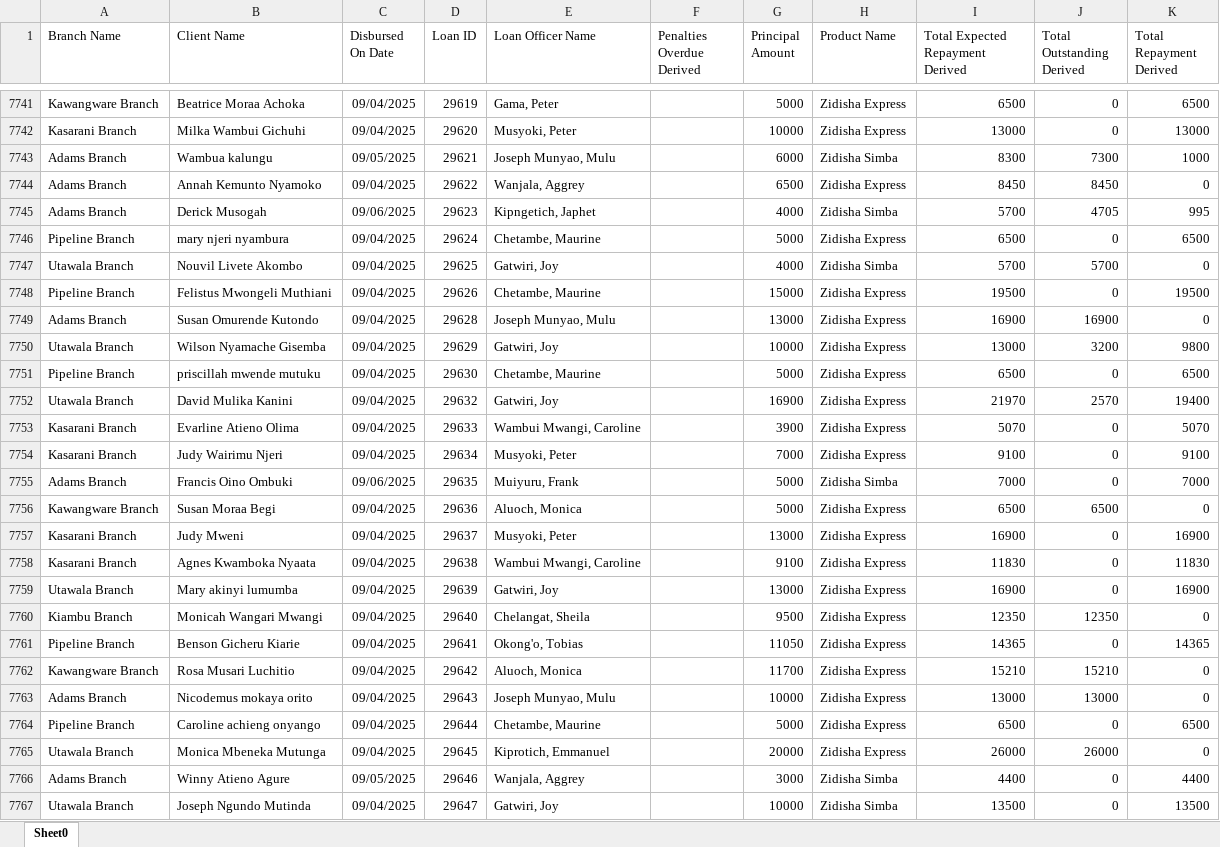
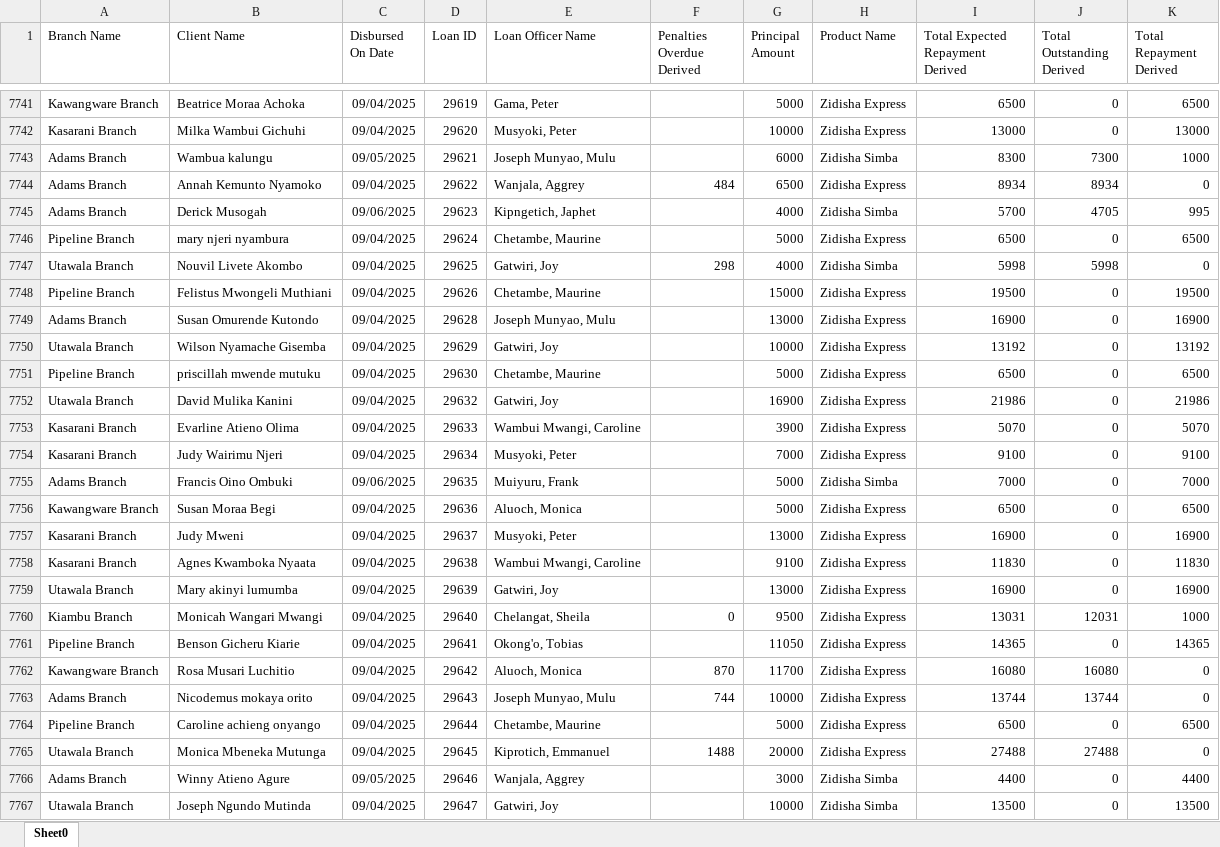
Before and after one commit to Phoenix-Capital/zidisha-monitor, an Excel workbook: Rate_20241217094924.xlsx, sheet Sheet0, drawn as a sheet; only a part is shown, gaps mark what is left out; values as stored, in another font and other column widths than the file's, no borders; the diff covers the shown part only; the diff names each change by its address in the sheet, - before the commit and + after, or states it on an @@ line.

```diff
--- a/Rate_20241217094924.xlsx (sheet Sheet0)
+++ b/Rate_20241217094924.xlsx (sheet Sheet0)
-F7744 (Penalties Overdue Derived): (empty)
+F7744 (Penalties Overdue Derived): 484
-I7744 (Total Expected Repayment Derived): 8450
+I7744 (Total Expected Repayment Derived): 8934
-J7744 (Total Outstanding Derived): 8450
+J7744 (Total Outstanding Derived): 8934
-F7747 (Penalties Overdue Derived): (empty)
+F7747 (Penalties Overdue Derived): 298
-I7747 (Total Expected Repayment Derived): 5700
+I7747 (Total Expected Repayment Derived): 5998
-J7747 (Total Outstanding Derived): 5700
+J7747 (Total Outstanding Derived): 5998
-J7749 (Total Outstanding Derived): 16900
+J7749 (Total Outstanding Derived): 0
-K7749 (Total Repayment Derived): 0
+K7749 (Total Repayment Derived): 16900
-I7750 (Total Expected Repayment Derived): 13000
+I7750 (Total Expected Repayment Derived): 13192
-J7750 (Total Outstanding Derived): 3200
+J7750 (Total Outstanding Derived): 0
-K7750 (Total Repayment Derived): 9800
+K7750 (Total Repayment Derived): 13192
-I7752 (Total Expected Repayment Derived): 21970
+I7752 (Total Expected Repayment Derived): 21986
-J7752 (Total Outstanding Derived): 2570
+J7752 (Total Outstanding Derived): 0
-K7752 (Total Repayment Derived): 19400
+K7752 (Total Repayment Derived): 21986
-J7756 (Total Outstanding Derived): 6500
+J7756 (Total Outstanding Derived): 0
-K7756 (Total Repayment Derived): 0
+K7756 (Total Repayment Derived): 6500
-F7760 (Penalties Overdue Derived): (empty)
+F7760 (Penalties Overdue Derived): 0
-I7760 (Total Expected Repayment Derived): 12350
+I7760 (Total Expected Repayment Derived): 13031
-J7760 (Total Outstanding Derived): 12350
+J7760 (Total Outstanding Derived): 12031
-K7760 (Total Repayment Derived): 0
+K7760 (Total Repayment Derived): 1000
-F7762 (Penalties Overdue Derived): (empty)
+F7762 (Penalties Overdue Derived): 870
-I7762 (Total Expected Repayment Derived): 15210
+I7762 (Total Expected Repayment Derived): 16080
-J7762 (Total Outstanding Derived): 15210
+J7762 (Total Outstanding Derived): 16080
-F7763 (Penalties Overdue Derived): (empty)
+F7763 (Penalties Overdue Derived): 744
-I7763 (Total Expected Repayment Derived): 13000
+I7763 (Total Expected Repayment Derived): 13744
-J7763 (Total Outstanding Derived): 13000
+J7763 (Total Outstanding Derived): 13744
-F7765 (Penalties Overdue Derived): (empty)
+F7765 (Penalties Overdue Derived): 1488
-I7765 (Total Expected Repayment Derived): 26000
+I7765 (Total Expected Repayment Derived): 27488
-J7765 (Total Outstanding Derived): 26000
+J7765 (Total Outstanding Derived): 27488
```
Also changed, not shown: 54 added rows and 645 edited cells elsewhere in this sheet.
